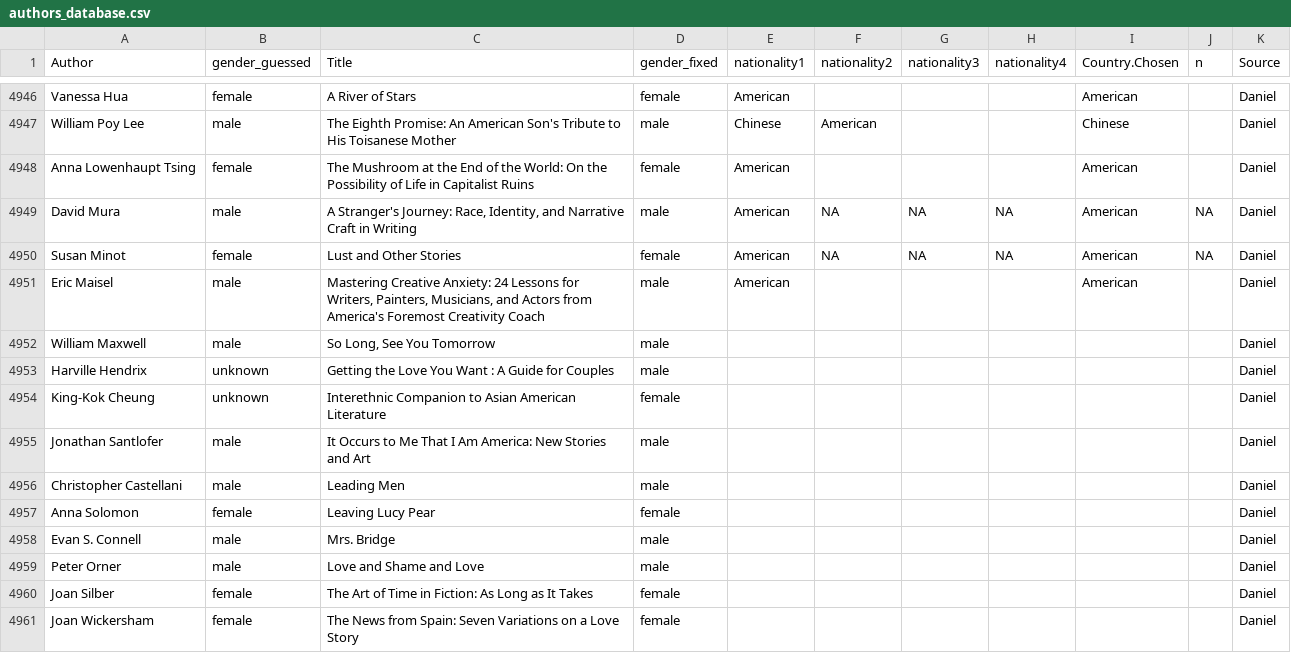
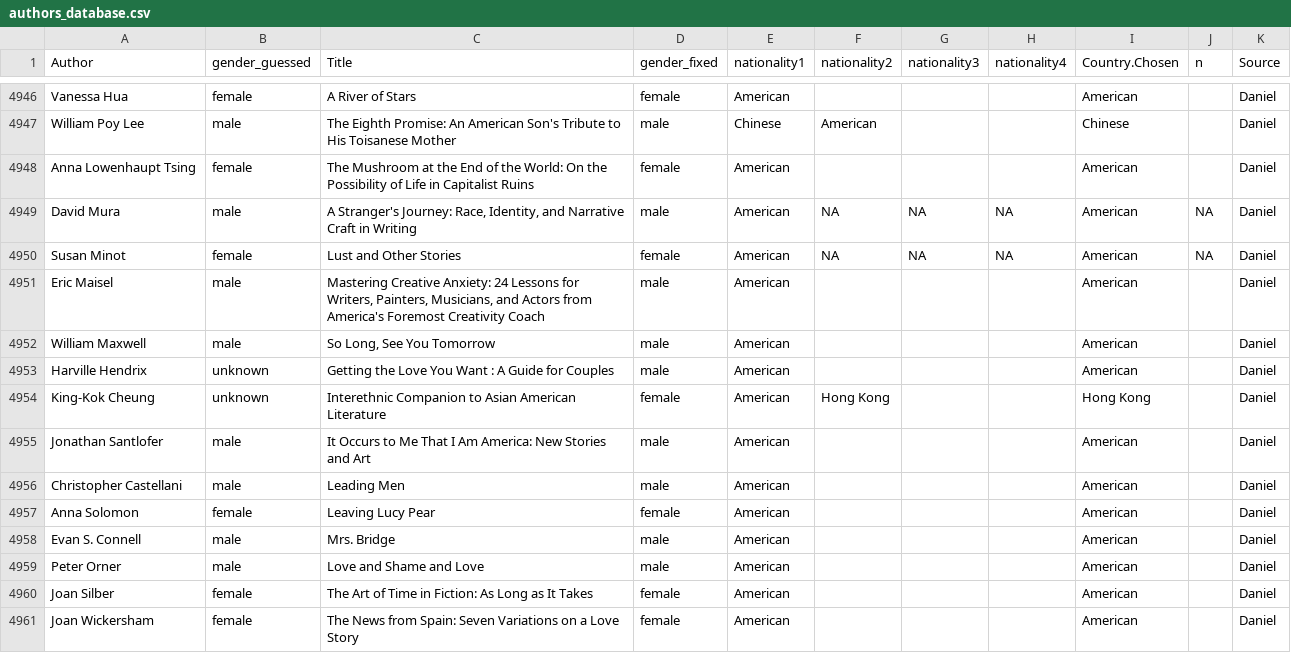
Before and after one commit to cal65/Reading-History, a CSV file: Books/authors_database.csv, drawn as a sheet; only a part is shown, gaps mark what is left out; the diff covers the shown part only.

Commit message:
feat: general updates
More data, cleaning

```diff
--- a/Books/authors_database.csv
+++ b/Books/authors_database.csv
@@ -4951,11 +4951,11 @@ Susan Minot,female,Lust and Other Stories,female,American,NA,NA,NA,American,NA,D
 Eric Maisel,male,"      Mastering Creative Anxiety: 24 Lessons for Writers, Painters, Musicians, and Actors from America's Foremost Creativity Coach",male,American,,,,American,,Daniel
-William Maxwell,male,"      So Long, See You Tomorrow",male,,,,,,,Daniel
-Harville Hendrix,unknown,Getting the Love You Want : A Guide for Couples,male,,,,,,,Daniel
-King-Kok Cheung,unknown,Interethnic Companion to Asian American Literature,female,,,,,,,Daniel
-Jonathan Santlofer,male,It Occurs to Me That I Am America: New Stories and Art,male,,,,,,,Daniel
-Christopher Castellani,male,Leading Men,male,,,,,,,Daniel
-Anna Solomon,female,Leaving Lucy Pear,female,,,,,,,Daniel
-Evan S. Connell,male,Mrs. Bridge,male,,,,,,,Daniel
-Peter Orner,male,Love and Shame and Love,male,,,,,,,Daniel
-Joan Silber,female,The Art of Time in Fiction: As Long as It Takes,female,,,,,,,Daniel
-Joan Wickersham,female,The News from Spain: Seven Variations on a Love Story,female,,,,,,,Daniel
+William Maxwell,male,"      So Long, See You Tomorrow",male,American,,,,American,,Daniel
+Harville Hendrix,unknown,Getting the Love You Want : A Guide for Couples,male,American,,,,American,,Daniel
+King-Kok Cheung,unknown,Interethnic Companion to Asian American Literature,female,American,Hong Kong,,,Hong Kong,,Daniel
+Jonathan Santlofer,male,It Occurs to Me That I Am America: New Stories and Art,male,American,,,,American,,Daniel
+Christopher Castellani,male,Leading Men,male,American,,,,American,,Daniel
+Anna Solomon,female,Leaving Lucy Pear,female,American,,,,American,,Daniel
+Evan S. Connell,male,Mrs. Bridge,male,American,,,,American,,Daniel
+Peter Orner,male,Love and Shame and Love,male,American,,,,American,,Daniel
+Joan Silber,female,The Art of Time in Fiction: As Long as It Takes,female,American,,,,American,,Daniel
+Joan Wickersham,female,The News from Spain: Seven Variations on a Love Story,female,American,,,,American,,Daniel
```
Also changed, not shown: 55 edited cells elsewhere in this file, Books/world_regions_dict.csv, 4 other files.
